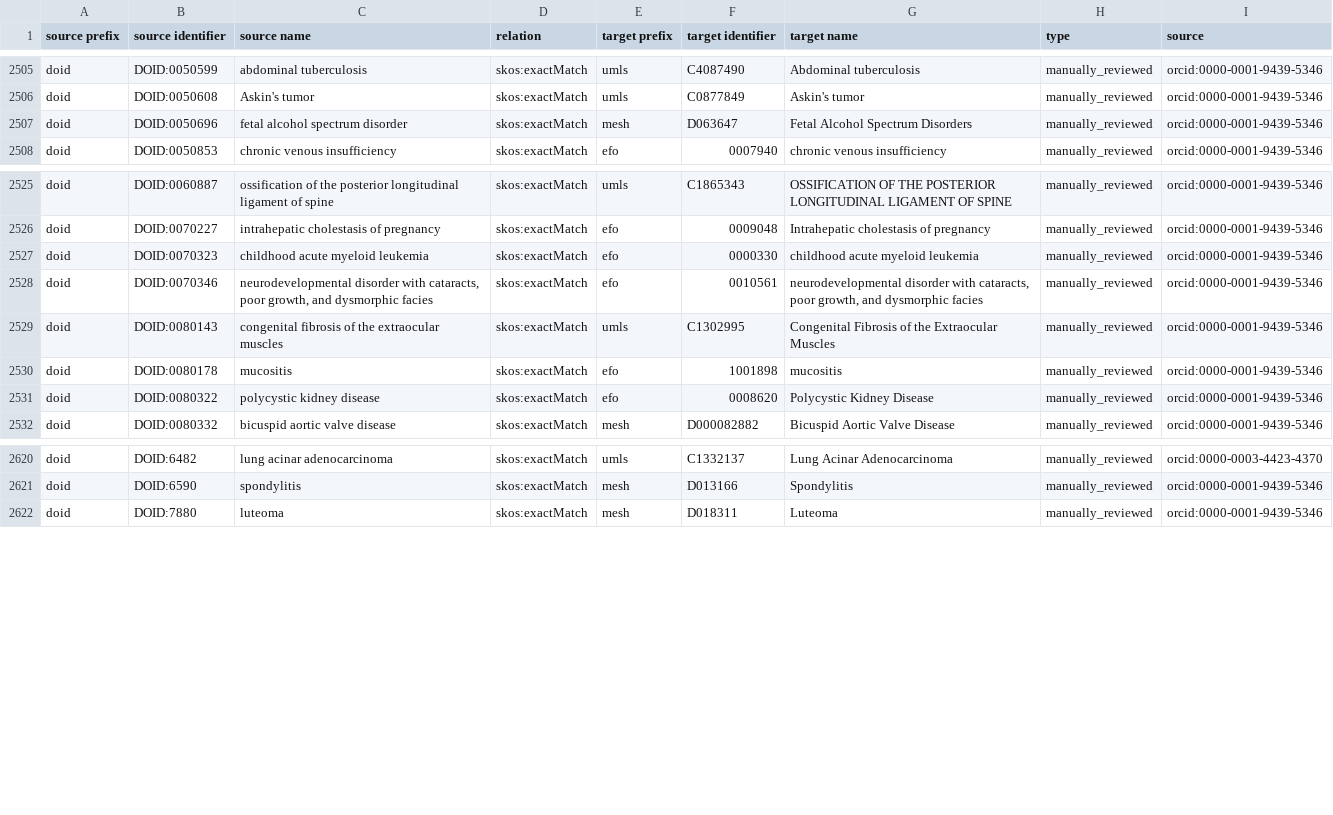
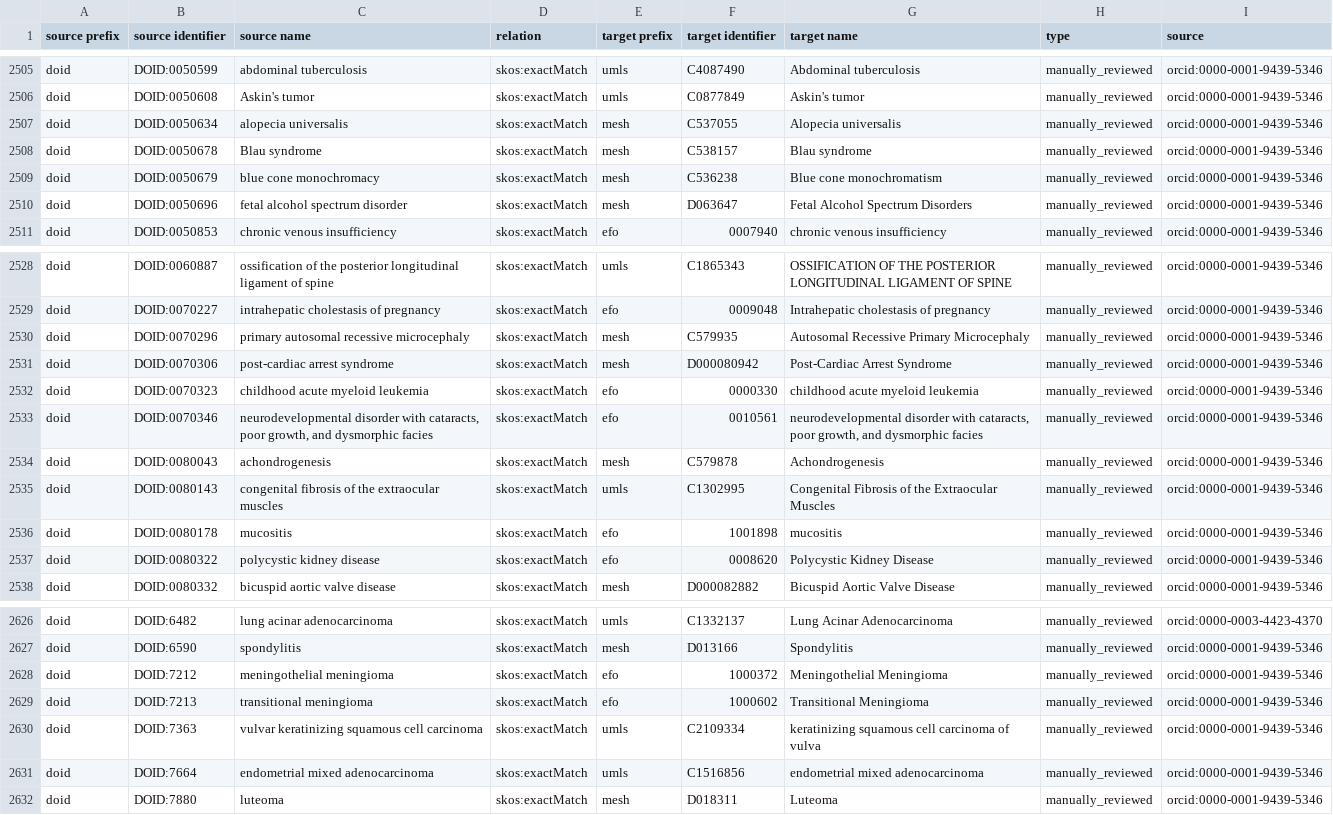
Before and after one commit to biopragmatics/biomappings, a TSV file: src/biomappings/resources/mappings.tsv, drawn as a sheet; only a part is shown, gaps mark what is left out.

Commit message:
Curate some DOID-MESH mappings

```diff
--- a/src/biomappings/resources/mappings.tsv
+++ b/src/biomappings/resources/mappings.tsv
@@ -2506,2 +2506,5 @@ doid	DOID:0050599	abdominal tuberculosis	skos:exactMatch	umls	C4087490	Abdominal
 doid	DOID:0050608	Askin's tumor	skos:exactMatch	umls	C0877849	Askin's tumor	manually_reviewed	orcid:0000-0001-9439-5346
+doid	DOID:0050634	alopecia universalis	skos:exactMatch	mesh	C537055	Alopecia universalis	manually_reviewed	orcid:0000-0001-9439-5346
+doid	DOID:0050678	Blau syndrome	skos:exactMatch	mesh	C538157	Blau syndrome	manually_reviewed	orcid:0000-0001-9439-5346
+doid	DOID:0050679	blue cone monochromacy	skos:exactMatch	mesh	C536238	Blue cone monochromatism	manually_reviewed	orcid:0000-0001-9439-5346
 doid	DOID:0050696	fetal alcohol spectrum disorder	skos:exactMatch	mesh	D063647	Fetal Alcohol Spectrum Disorders	manually_reviewed	orcid:0000-0001-9439-5346
@@ -2526,4 +2529,7 @@ doid	DOID:0060887	ossification of the posterior longitudinal ligament of spine	s
 doid	DOID:0070227	intrahepatic cholestasis of pregnancy	skos:exactMatch	efo	0009048	Intrahepatic cholestasis of pregnancy	manually_reviewed	orcid:0000-0001-9439-5346
+doid	DOID:0070296	primary autosomal recessive microcephaly	skos:exactMatch	mesh	C579935	Autosomal Recessive Primary Microcephaly	manually_reviewed	orcid:0000-0001-9439-5346
+doid	DOID:0070306	post-cardiac arrest syndrome	skos:exactMatch	mesh	D000080942	Post-Cardiac Arrest Syndrome	manually_reviewed	orcid:0000-0001-9439-5346
 doid	DOID:0070323	childhood acute myeloid leukemia	skos:exactMatch	efo	0000330	childhood acute myeloid leukemia	manually_reviewed	orcid:0000-0001-9439-5346
 doid	DOID:0070346	neurodevelopmental disorder with cataracts, poor growth, and dysmorphic facies	skos:exactMatch	efo	0010561	neurodevelopmental disorder with cataracts, poor growth, and dysmorphic facies	manually_reviewed	orcid:0000-0001-9439-5346
+doid	DOID:0080043	achondrogenesis	skos:exactMatch	mesh	C579878	Achondrogenesis	manually_reviewed	orcid:0000-0001-9439-5346
 doid	DOID:0080143	congenital fibrosis of the extraocular muscles	skos:exactMatch	umls	C1302995	Congenital Fibrosis of the Extraocular Muscles	manually_reviewed	orcid:0000-0001-9439-5346
@@ -2621,2 +2627,6 @@ doid	DOID:6482	lung acinar adenocarcinoma	skos:exactMatch	umls	C1332137	Lung Aci
 doid	DOID:6590	spondylitis	skos:exactMatch	mesh	D013166	Spondylitis	manually_reviewed	orcid:0000-0001-9439-5346
+doid	DOID:7212	meningothelial meningioma	skos:exactMatch	efo	1000372	Meningothelial Meningioma	manually_reviewed	orcid:0000-0001-9439-5346
+doid	DOID:7213	transitional meningioma	skos:exactMatch	efo	1000602	Transitional Meningioma	manually_reviewed	orcid:0000-0001-9439-5346
+doid	DOID:7363	vulvar keratinizing squamous cell carcinoma	skos:exactMatch	umls	C2109334	keratinizing squamous cell carcinoma of vulva	manually_reviewed	orcid:0000-0001-9439-5346
+doid	DOID:7664	endometrial mixed adenocarcinoma	skos:exactMatch	umls	C1516856	endometrial mixed adenocarcinoma	manually_reviewed	orcid:0000-0001-9439-5346
 doid	DOID:7880	luteoma	skos:exactMatch	mesh	D018311	Luteoma	manually_reviewed	orcid:0000-0001-9439-5346
```
Also changed, not shown: src/biomappings/resources/incorrect.tsv.
